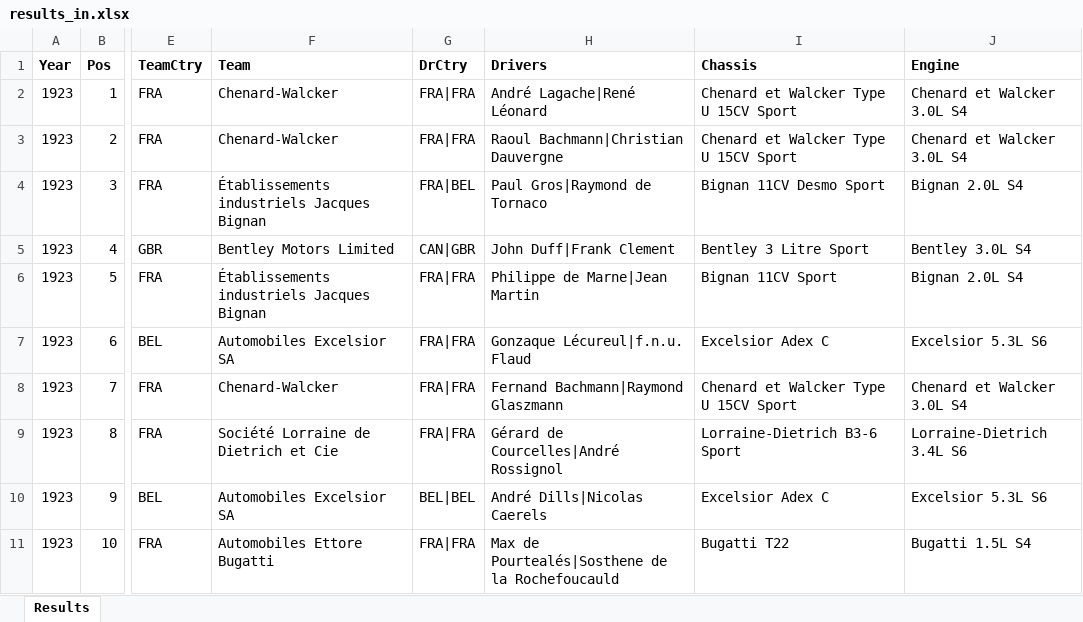
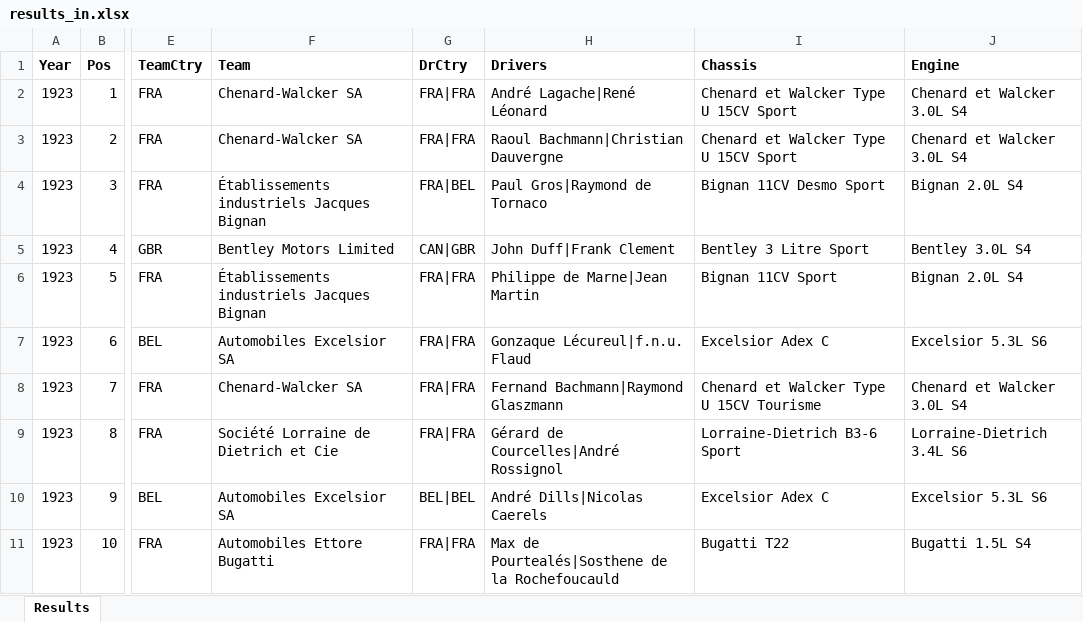
Before and after one commit to gdsotirov/lemans24, an Excel workbook: db/data/results_in.xlsx, sheet Results, drawn as a sheet; only a part is shown, gaps mark what is left out; values as stored, in another font and other column widths than the file's, no borders; conditional formats not drawn; the diff names each change by its address in the sheet, - before the commit and + after, or states it on an @@ line.

Commit message:
Correct model of car 11 in 1923
Correct model of car 11 in 1923 from Sport to Tourisme following new
reference (see below). Also correct team name from to Chenard-Walcker
to Chenard-Walcker SA for consistence.

See https://www.pageboard.io/z-bazar/3-litres/epoque/le-mans and
    https://en.wikipedia.org/w/index.php?title=1923_24_Hours_of_Le_Mans&diff=999132858&oldid=978764887

```diff
--- a/db/data/results_in.xlsx (sheet Results)
+++ b/db/data/results_in.xlsx (sheet Results)
-F2:F3 (Team): Chenard-Walcker
+F2:F3 (Team): Chenard-Walcker SA
-F8 (Team): Chenard-Walcker
+F8 (Team): Chenard-Walcker SA
-I8 (Chassis): Chenard et Walcker Type U 15CV Sport
+I8 (Chassis): Chenard et Walcker Type U 15CV Tourisme
```
Also changed, not shown: 1 other file.
